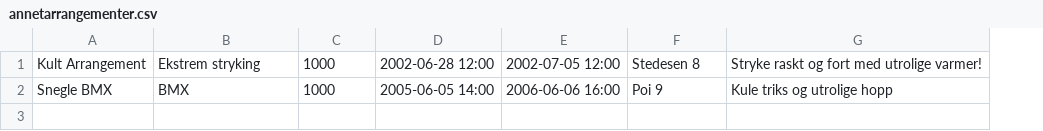
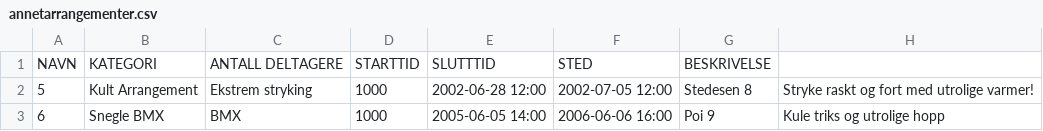
Before and after one commit to Tomzing/DolphinXD, a CSV file: src/main/resources/Database/annetarrangementer.csv, drawn as a sheet; addresses are those after the commit; the diff names each change by its address in the sheet, - before the commit and + after, or states it on an @@ line.

Commit message:
La til funksjonalitet for å melde seg på arrangement. Laget en ny CSV-fil for deltagere. Flyttet metodene som ble gjentatt i noen av controllerne til en abstrakt controller. Laget en ny controller og FXML-fil for visning av et arrangement, of for visning av en brukerprofil. Flyttet FXML-filene til resource-mappen.

```diff
--- a/src/main/resources/Database/annetarrangementer.csv
+++ b/src/main/resources/Database/annetarrangementer.csv
+column A, rows 2-3: 5 | 6
+row 1: NAVN | KATEGORI | ANTALL DELTAGERE | STARTTID | SLUTTTID | STED | BESKRIVELSE
```
Also changed, not shown: 26 other files.
